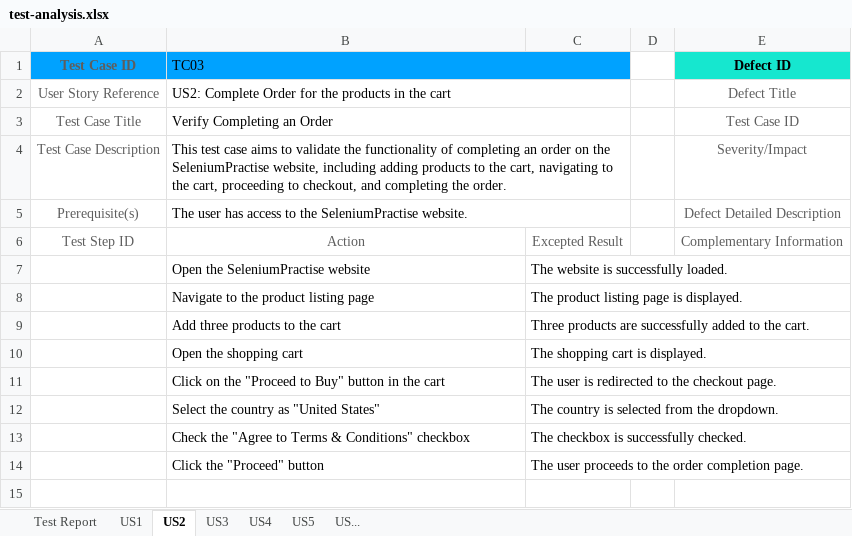
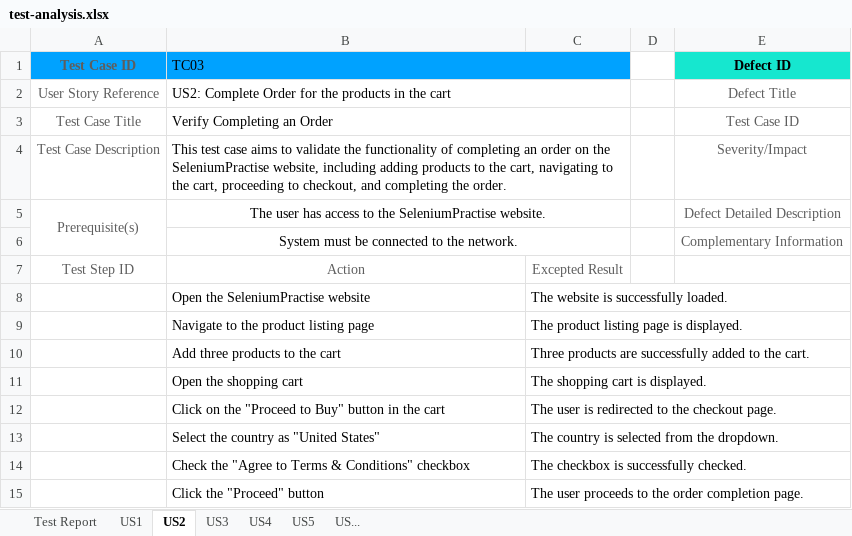
Before and after one commit to anapgeo/Web-Testing-Hackathon, an Excel workbook: test-analysis.xlsx, sheet US2, drawn as a sheet; values as stored, in another font and other column widths than the file's, no borders; addresses are those after the commit; the diff names each change by its address in the sheet, - before the commit and + after, or states it on an @@ line.

```diff
--- a/test-analysis.xlsx (sheet US2)
+++ b/test-analysis.xlsx (sheet US2)
+A5:A6 merged
-B5 alignment: left
+B5 alignment: center
+row 6:  | System must be connected to the network. |  |  | Complementary Information
-E7 (Defect ID): Complementary Information
+E7 (Defect ID): (empty)
```
Also changed, not shown: sheet US4, sheet US5, sheet US1.
